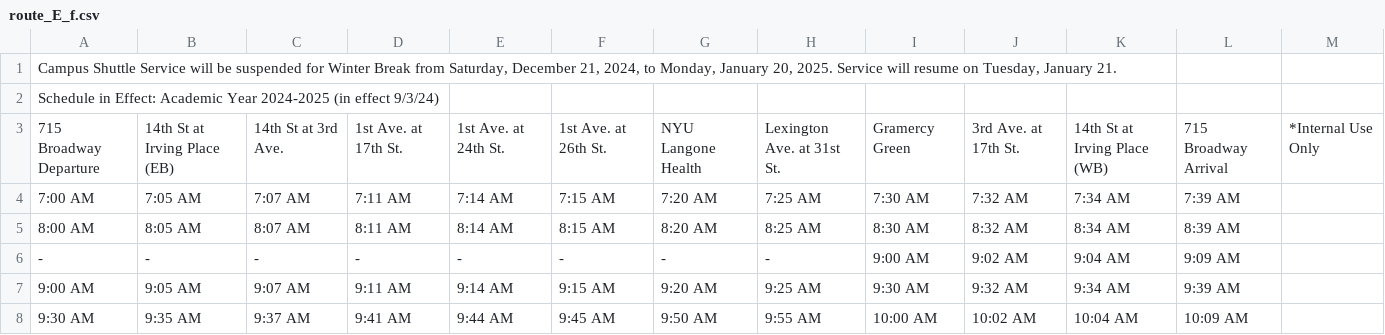
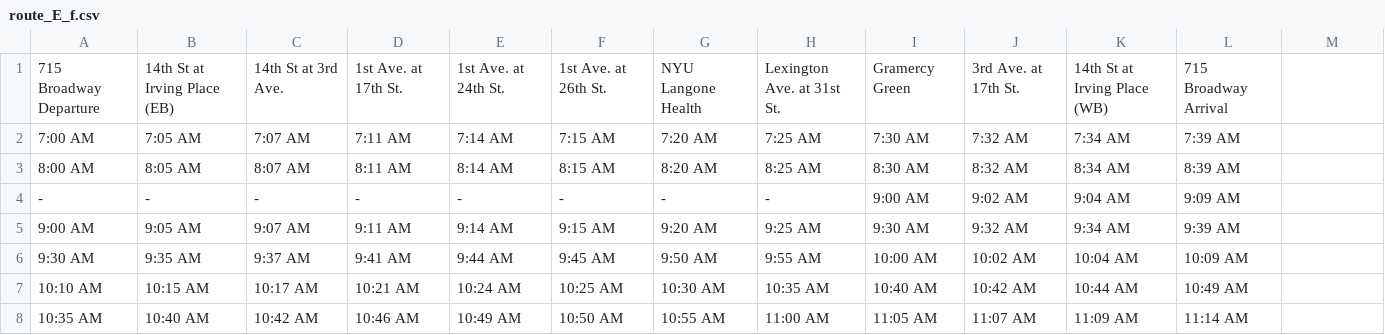
Before and after one commit to WangZhewei1027/NYU-GO, a CSV file: public/route_E_f.csv, drawn as a sheet; only a part is shown; the shorter side is filled out with more unchanged rows; removed rows and columns are numbered as before the commit, all else as after; the diff names each change by its address in the sheet, - before the commit and + after, or states it on an @@ line.

```diff
--- a/public/route_E_f.csv
+++ b/public/route_E_f.csv
-row 1: Campus Shuttle Service will be suspended for Winter Break from Saturday, December 21, 2024, to Monday, January 20, 2025. Service will resume on Tuesday, January 21.
-row 2: Schedule in Effect: Academic Year 2024-2025 (in effect 9/3/24)
-M1: *Internal Use Only
+M1: (empty)
```
Also changed, not shown: public/route_A_f.csv, public/route_B_mt.csv, 17 other files.
